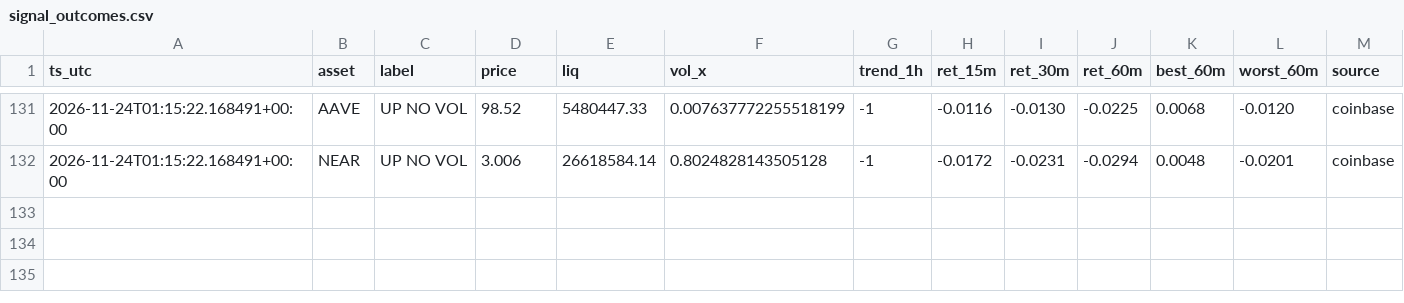
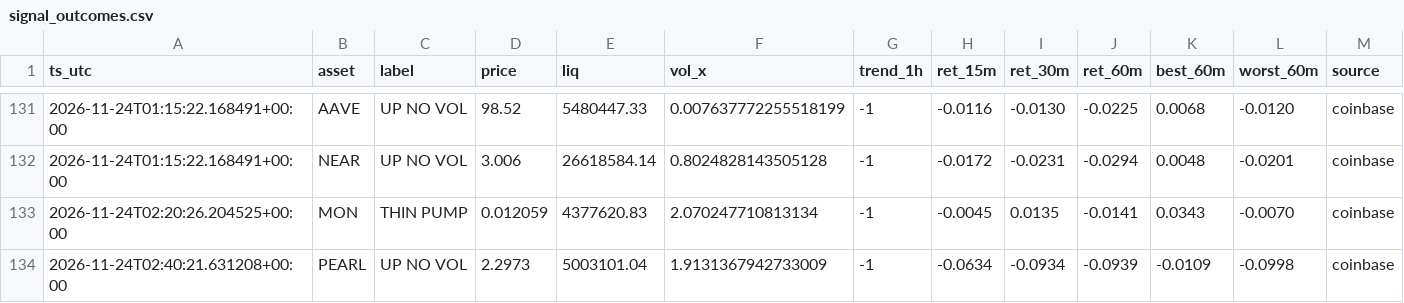
Before and after one commit to allenhuguley-glitch/cscan, a CSV file: signal_outcomes.csv, drawn as a sheet; only a part is shown, gaps mark what is left out; the diff names each change by its address in the sheet, - before the commit and + after, or states it on an @@ line.

```diff
--- a/signal_outcomes.csv
+++ b/signal_outcomes.csv
+row 133: 2026-11-24T02:20:26.204525+00:00 | MON | THIN PUMP | 0.012059 | 4377620.83 | 2.070247710813134 | -1 | -0.0045 | 0.0135 | -0.0141 | 0.0343 | -0.0070 | coinbase
+row 134: 2026-11-24T02:40:21.631208+00:00 | PEARL | UP NO VOL | 2.2973 | 5003101.04 | 1.9131367942733009 | -1 | -0.0634 | -0.0934 | -0.0939 | -0.0109 | -0.0998 | coinbase
```
Also changed, not shown: early_checks_log.csv, 6 other files.
